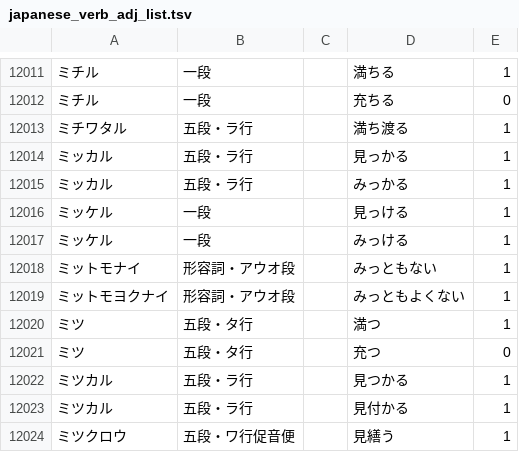
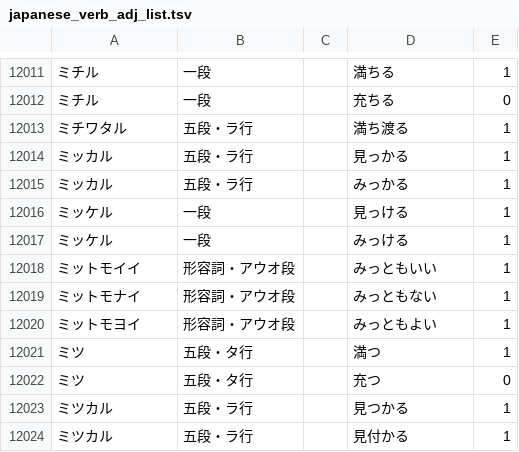
Before and after one commit to hiroshi-manabe/japanese_verb_adj_list, a TSV file: japanese_verb_adj_list.tsv, drawn as a sheet; only a part is shown, gaps mark what is left out; the shorter side is filled out with more unchanged rows.

Commit message:
Mittomoyokunai -> mittomoii/mittomoyoi.

```diff
--- a/japanese_verb_adj_list.tsv
+++ b/japanese_verb_adj_list.tsv
@@ -12017,4 +12017,5 @@
 ミッケル	一段		みっける	1
+ミットモイイ	形容詞・アウオ段		みっともいい	1
 ミットモナイ	形容詞・アウオ段		みっともない	1
-ミットモヨクナイ	形容詞・アウオ段		みっともよくない	1
+ミットモヨイ	形容詞・アウオ段		みっともよい	1
 ミツ	五段・タ行		満つ	1
```
